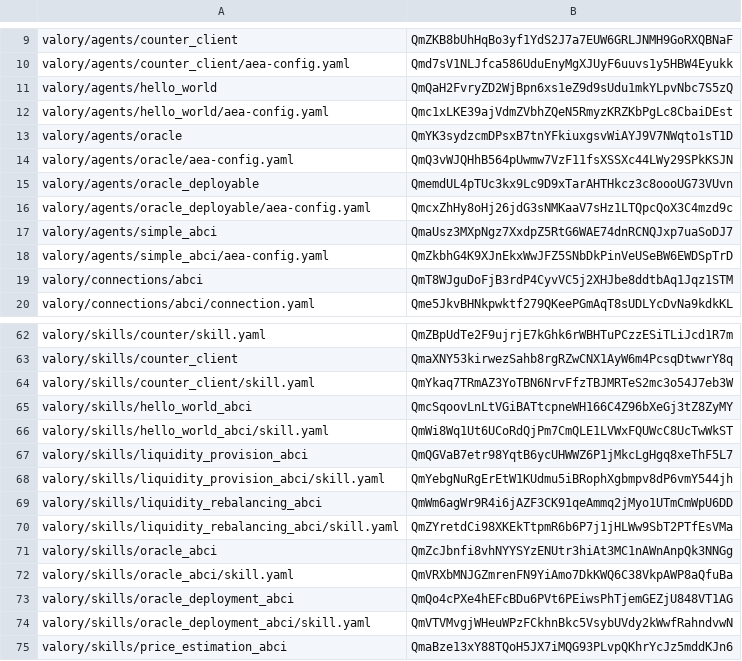
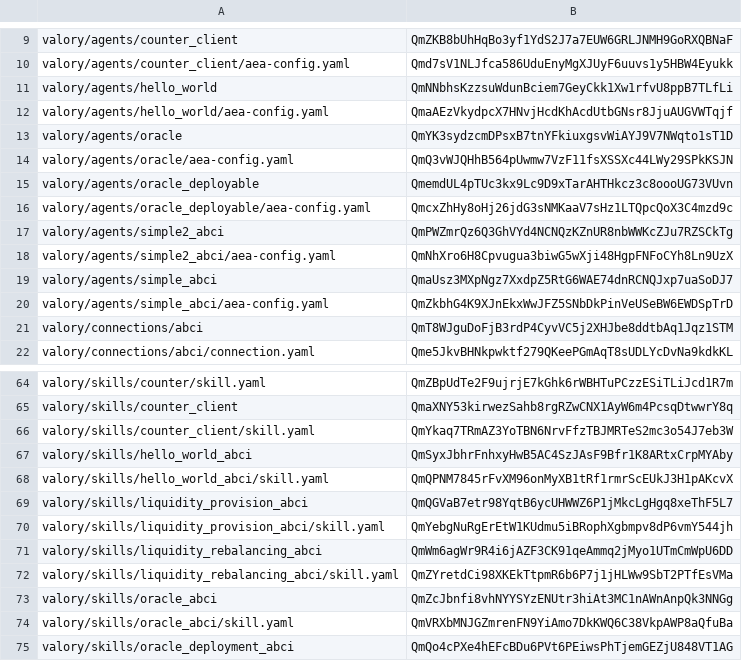
Before and after one commit to w1kke/olas-hello-world, a CSV file: packages/hashes.csv, drawn as a sheet; only a part is shown, gaps mark what is left out; the shorter side is filled out with more unchanged rows.

```diff
--- a/packages/hashes.csv
+++ b/packages/hashes.csv
@@ -10,4 +10,4 @@ valory/agents/counter_client,QmZKB8bUhHqBo3yf1YdS2J7a7EUW6GRLJNMH9GoRXQBNaF
 valory/agents/counter_client/aea-config.yaml,Qmd7sV1NLJfca586UduEnyMgXJUyF6uuvs1y5HBW4Eyukk
-valory/agents/hello_world,QmQaH2FvryZD2WjBpn6xs1eZ9d9sUdu1mkYLpvNbc7S5zQ
-valory/agents/hello_world/aea-config.yaml,Qmc1xLKE39ajVdmZVbhZQeN5RmyzKRZKbPgLc8CbaiDEst
+valory/agents/hello_world,QmNNbhsKzzsuWdunBciem7GeyCkk1Xw1rfvU8ppB7TLfLi
+valory/agents/hello_world/aea-config.yaml,QmaAEzVkydpcX7HNvjHcdKhAcdUtbGNsr8JjuAUGVWTqjf
 valory/agents/oracle,QmYK3sydzcmDPsxB7tnYFkiuxgsvWiAYJ9V7NWqto1sT1D
@@ -16,2 +16,4 @@ valory/agents/oracle_deployable,QmemdUL4pTUc3kx9Lc9D9xTarAHTHkcz3c8oooUG73VUvn
 valory/agents/oracle_deployable/aea-config.yaml,QmcxZhHy8oHj26jdG3sNMKaaV7sHz1LTQpcQoX3C4mzd9c
+valory/agents/simple2_abci,QmPWZmrQz6Q3GhVYd4NCNQzKZnUR8nbWWKcZJu7RZSCkTg
+valory/agents/simple2_abci/aea-config.yaml,QmNhXro6H8Cpvugua3biwG5wXji48HgpFNFoCYh8Ln9UzX
 valory/agents/simple_abci,QmaUsz3MXpNgz7XxdpZ5RtG6WAE74dnRCNQJxp7uaSoDJ7
@@ -64,4 +66,4 @@ valory/skills/counter_client,QmaXNY53kirwezSahb8rgRZwCNX1AyW6m4PcsqDtwwrY8q
 valory/skills/counter_client/skill.yaml,QmYkaq7TRmAZ3YoTBN6NrvFfzTBJMRTeS2mc3o54J7eb3W
-valory/skills/hello_world_abci,QmcSqoovLnLtVGiBATtcpneWH166C4Z96bXeGj3tZ8ZyMY
-valory/skills/hello_world_abci/skill.yaml,QmWi8Wq1Ut6UCoRdQjPm7CmQLE1LVWxFQUWcC8UcTwWkST
+valory/skills/hello_world_abci,QmSyxJbhrFnhxyHwB5AC4SzJAsF9Bfr1K8ARtxCrpMYAby
+valory/skills/hello_world_abci/skill.yaml,QmQPNM7845rFvXM96onMyXB1tRf1rmrScEUkJ3H1pAKcvX
 valory/skills/liquidity_provision_abci,QmQGVaB7etr98YqtB6ycUHWWZ6P1jMkcLgHgq8xeThF5L7
```
Also changed, not shown: 5 other files.
